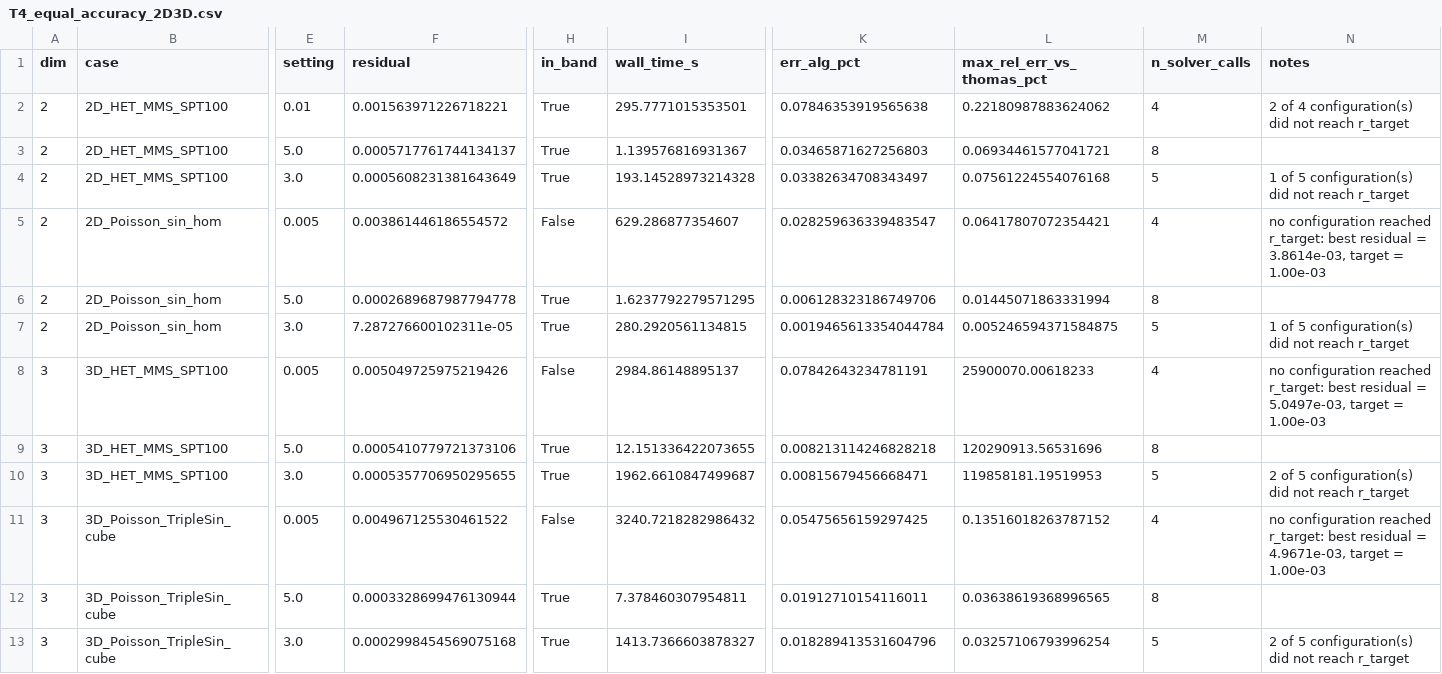
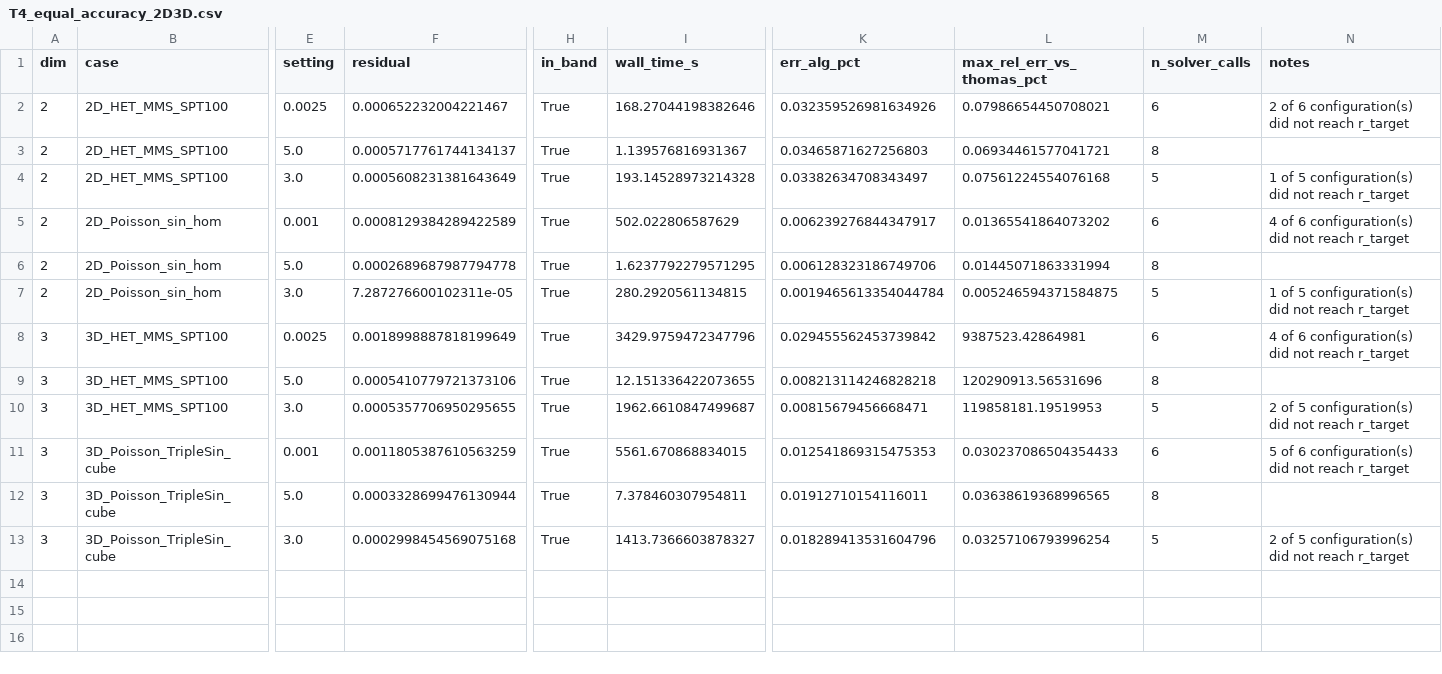
Before and after one commit to jatf-gt/quantum-pde-solvers, a CSV file: results/thesis/T4_equal_accuracy_2D3D.csv, drawn as a sheet; only a part is shown, gaps mark what is left out; the diff names each change by its address in the sheet, - before the commit and + after, or states it on an @@ line.

```diff
--- a/results/thesis/T4_equal_accuracy_2D3D.csv
+++ b/results/thesis/T4_equal_accuracy_2D3D.csv
-E2 (setting): 0.01
+E2 (setting): 0.0025
-F2 (residual): 0.001563971226718221
+F2 (residual): 0.000652232004221467
-I2 (wall_time_s): 295.7771015353501
+I2 (wall_time_s): 168.27044198382646
-K2 (err_alg_pct): 0.07846353919565638
+K2 (err_alg_pct): 0.032359526981634926
-L2 (max_rel_err_vs_thomas_pct): 0.22180987883624062
+L2 (max_rel_err_vs_thomas_pct): 0.07986654450708021
-M2 (n_solver_calls): 4
+M2 (n_solver_calls): 6
-N2 (notes): 2 of 4 configuration(s) did…
+N2 (notes): 2 of 6 configuration(s) did…
-E5 (setting): 0.005
+E5 (setting): 0.001
-F5 (residual): 0.003861446186554572
+F5 (residual): 0.0008129384289422589
-H5 (in_band): False
+H5 (in_band): True
-I5 (wall_time_s): 629.286877354607
+I5 (wall_time_s): 502.022806587629
-K5 (err_alg_pct): 0.028259636339483547
+K5 (err_alg_pct): 0.006239276844347917
-L5 (max_rel_err_vs_thomas_pct): 0.06417807072354421
+L5 (max_rel_err_vs_thomas_pct): 0.01365541864073202
-M5 (n_solver_calls): 4
+M5 (n_solver_calls): 6
-N5 (notes): no configuration reached r_target: best residual = 3.8614e-03, target = 1.00e-03
+N5 (notes): 4 of 6 configuration(s) did not reach r_target
-E8 (setting): 0.005
+E8 (setting): 0.0025
-F8 (residual): 0.005049725975219426
+F8 (residual): 0.0018998887818199649
-H8 (in_band): False
+H8 (in_band): True
-I8 (wall_time_s): 2984.86148895137
+I8 (wall_time_s): 3429.9759472347796
-K8 (err_alg_pct): 0.07842643234781191
+K8 (err_alg_pct): 0.029455562453739842
-L8 (max_rel_err_vs_thomas_pct): 25900070.00618233
+L8 (max_rel_err_vs_thomas_pct): 9387523.42864981
-M8 (n_solver_calls): 4
+M8 (n_solver_calls): 6
-N8 (notes): no configuration reached r_target: best residual = 5.0497e-03, target = 1.00e-03
+N8 (notes): 4 of 6 configuration(s) did not reach r_target
-E11 (setting): 0.005
+E11 (setting): 0.001
-F11 (residual): 0.004967125530461522
+F11 (residual): 0.0011805387610563259
-H11 (in_band): False
+H11 (in_band): True
-I11 (wall_time_s): 3240.7218282986432
+I11 (wall_time_s): 5561.670868834015
-K11 (err_alg_pct): 0.05475656159297425
+K11 (err_alg_pct): 0.012541869315475353
-L11 (max_rel_err_vs_thomas_pct): 0.13516018263787152
+L11 (max_rel_err_vs_thomas_pct): 0.030237086504354433
-M11 (n_solver_calls): 4
+M11 (n_solver_calls): 6
-N11 (notes): no configuration reached r_target: best residual = 4.9671e-03, target = 1.00e-03
+N11 (notes): 5 of 6 configuration(s) did not reach r_target
```
Also changed, not shown: 7 other files.
